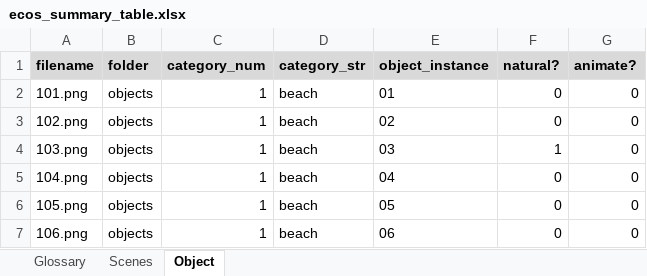
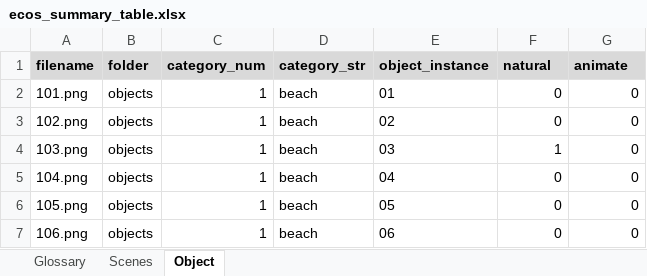
Before and after one commit to ortiztud/ecos, an Excel workbook: ecos_summary_table.xlsx, sheet Object, drawn as a sheet; only a part is shown; values as stored, in another font and other column widths than the file's, no borders; the diff names each change by its address in the sheet, - before the commit and + after, or states it on an @@ line.

```diff
--- a/ecos_summary_table.xlsx (sheet Object)
+++ b/ecos_summary_table.xlsx (sheet Object)
-F1: natural?
+F1: natural
-G1: animate?
+G1: animate
```
Also changed, not shown: 12 other files.
